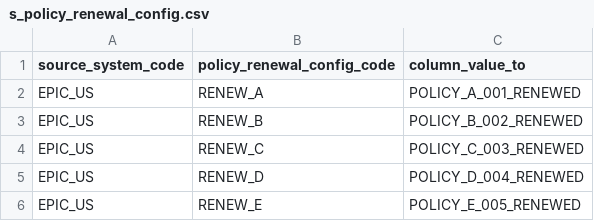
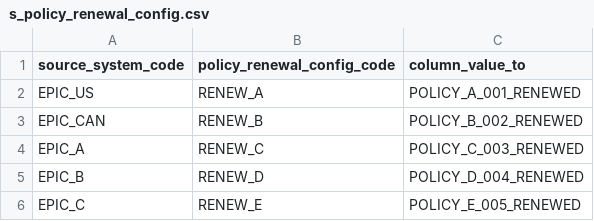
Before and after one commit to colin-thornburg/ABC, a CSV file: seeds/usecase5v2/s_policy_renewal_config.csv, drawn as a sheet.

```diff
--- a/seeds/usecase5v2/s_policy_renewal_config.csv
+++ b/seeds/usecase5v2/s_policy_renewal_config.csv
@@ -2,5 +2,5 @@ source_system_code,policy_renewal_config_code,column_value_to
 EPIC_US,RENEW_A,POLICY_A_001_RENEWED
-EPIC_US,RENEW_B,POLICY_B_002_RENEWED
-EPIC_US,RENEW_C,POLICY_C_003_RENEWED
-EPIC_US,RENEW_D,POLICY_D_004_RENEWED
-EPIC_US,RENEW_E,POLICY_E_005_RENEWED
+EPIC_CAN,RENEW_B,POLICY_B_002_RENEWED
+EPIC_A,RENEW_C,POLICY_C_003_RENEWED
+EPIC_B,RENEW_D,POLICY_D_004_RENEWED
+EPIC_C,RENEW_E,POLICY_E_005_RENEWED
```
Also changed, not shown: seeds/usecase5v2/d_policy_UC5.csv, 10 other files.
